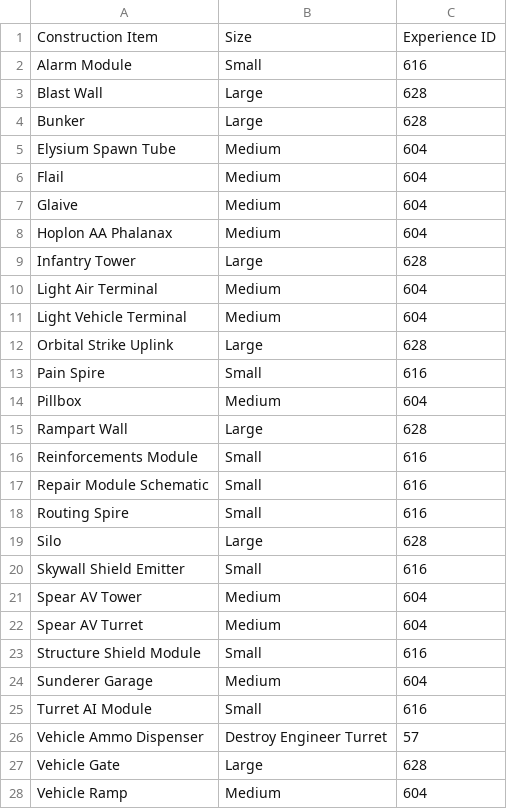
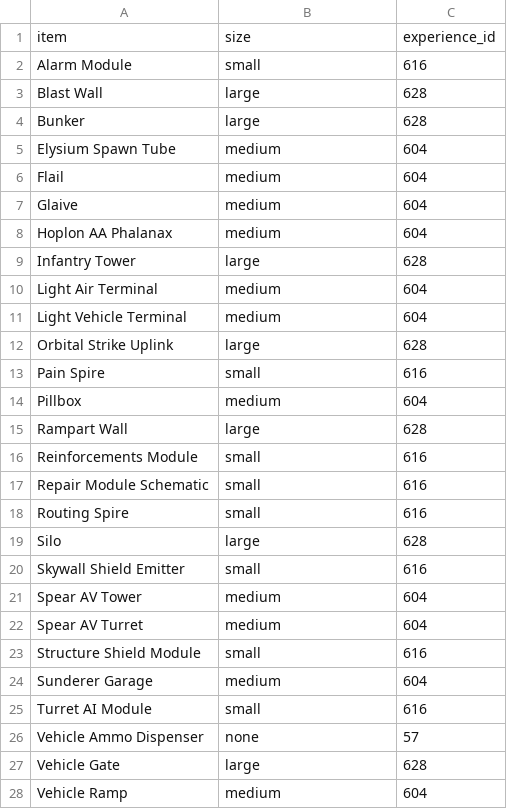
Before and after one commit to cooltrain7/Planetside-2-API-Tracker, a CSV file: Construction/size-list.csv, drawn as a sheet; only a part is shown; the diff covers the shown part only.

Commit message:
Ammo dispenser to none and lowercase

```diff
--- a/Construction/size-list.csv
+++ b/Construction/size-list.csv
@@ -1,28 +1,28 @@
-Construction Item,Size,Experience ID
-Alarm Module,Small,616
-Blast Wall,Large,628
-Bunker,Large,628
-Elysium Spawn Tube,Medium,604
-Flail,Medium,604
-Glaive,Medium,604
-Hoplon AA Phalanax,Medium,604
-Infantry Tower,Large,628
-Light Air Terminal,Medium,604
-Light Vehicle Terminal,Medium,604
-Orbital Strike Uplink,Large,628
-Pain Spire,Small,616
-Pillbox,Medium,604
-Rampart Wall,Large,628
-Reinforcements Module,Small,616
-Repair Module Schematic,Small,616
-Routing Spire,Small,616
-Silo,Large,628
-Skywall Shield Emitter,Small,616
-Spear AV Tower,Medium,604
-Spear AV Turret,Medium,604
-Structure Shield Module,Small,616
-Sunderer Garage,Medium,604
-Turret AI Module,Small,616
-Vehicle Ammo Dispenser,Destroy Engineer Turret,57
-Vehicle Gate,Large,628
-Vehicle Ramp,Medium,604
+item,size,experience_id
+Alarm Module,small,616
+Blast Wall,large,628
+Bunker,large,628
+Elysium Spawn Tube,medium,604
+Flail,medium,604
+Glaive,medium,604
+Hoplon AA Phalanax,medium,604
+Infantry Tower,large,628
+Light Air Terminal,medium,604
+Light Vehicle Terminal,medium,604
+Orbital Strike Uplink,large,628
+Pain Spire,small,616
+Pillbox,medium,604
+Rampart Wall,large,628
+Reinforcements Module,small,616
+Repair Module Schematic,small,616
+Routing Spire,small,616
+Silo,large,628
+Skywall Shield Emitter,small,616
+Spear AV Tower,medium,604
+Spear AV Turret,medium,604
+Structure Shield Module,small,616
+Sunderer Garage,medium,604
+Turret AI Module,small,616
+Vehicle Ammo Dispenser,none,57
+Vehicle Gate,large,628
+Vehicle Ramp,medium,604
```
Also changed, not shown: 1 edited cell elsewhere in this file.
